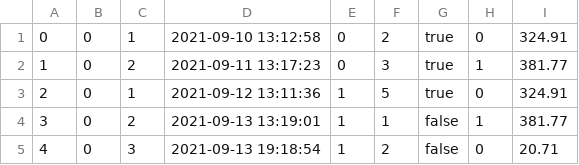
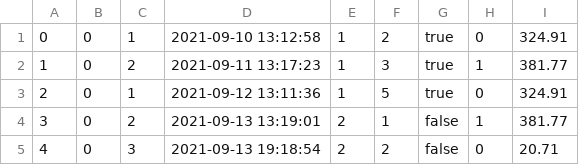
Before and after one commit to pradneshkolluru/CS316-Amazon, a CSV file: mini-amazon-skeleton-main/db/data/Purchases.csv, drawn as a sheet.

Commit message:
updated purchases page

```diff
--- a/mini-amazon-skeleton-main/db/data/Purchases.csv
+++ b/mini-amazon-skeleton-main/db/data/Purchases.csv
@@ -1,5 +1,5 @@
-0,0,1,2021-09-10 13:12:58,0,2,true,0,324.91
-1,0,2,2021-09-11 13:17:23,0,3,true,1,381.77
+0,0,1,2021-09-10 13:12:58,1,2,true,0,324.91
+1,0,2,2021-09-11 13:17:23,1,3,true,1,381.77
 2,0,1,2021-09-12 13:11:36,1,5,true,0,324.91
-3,0,2,2021-09-13 13:19:01,1,1,false,1,381.77
-4,0,3,2021-09-13 19:18:54,1,2,false,0,20.71
+3,0,2,2021-09-13 13:19:01,2,1,false,1,381.77
+4,0,3,2021-09-13 19:18:54,2,2,false,0,20.71
```
Also changed, not shown: 6 other files.
